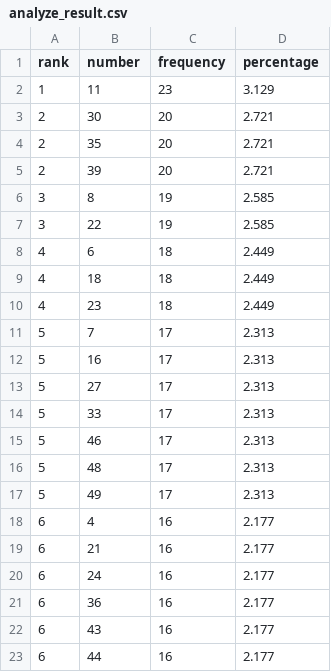
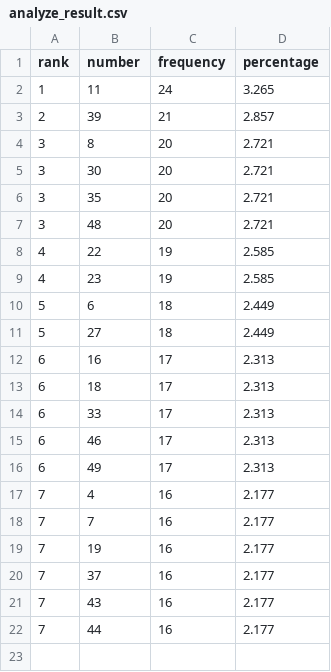
Before and after one commit to toan20071991/toto, a CSV file: output/analyze_result.csv, drawn as a sheet.

```diff
--- a/output/analyze_result.csv
+++ b/output/analyze_result.csv
@@ -1,23 +1,22 @@
 rank,number,frequency,percentage
-1,11,23,3.129
-2,30,20,2.721
-2,35,20,2.721
-2,39,20,2.721
-3,8,19,2.585
-3,22,19,2.585
-4,6,18,2.449
-4,18,18,2.449
-4,23,18,2.449
-5,7,17,2.313
-5,16,17,2.313
-5,27,17,2.313
-5,33,17,2.313
-5,46,17,2.313
-5,48,17,2.313
-5,49,17,2.313
-6,4,16,2.177
-6,21,16,2.177
-6,24,16,2.177
-6,36,16,2.177
-6,43,16,2.177
-6,44,16,2.177
+1,11,24,3.265
+2,39,21,2.857
+3,8,20,2.721
+3,30,20,2.721
+3,35,20,2.721
+3,48,20,2.721
+4,22,19,2.585
+4,23,19,2.585
+5,6,18,2.449
+5,27,18,2.449
+6,16,17,2.313
+6,18,17,2.313
+6,33,17,2.313
+6,46,17,2.313
+6,49,17,2.313
+7,4,16,2.177
+7,7,16,2.177
+7,19,16,2.177
+7,37,16,2.177
+7,43,16,2.177
+7,44,16,2.177
```
Also changed, not shown: output/toto_results.csv, 15 other files.
